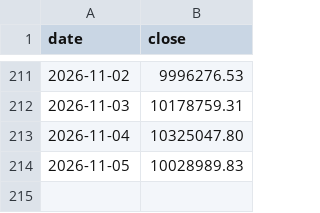
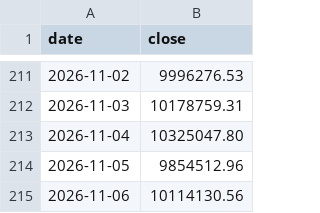
Before and after one commit to onekey-invest/onekey-invest.github.io, a CSV file: data/prices/SP500KRW_FX.csv, drawn as a sheet; only a part is shown, gaps mark what is left out.

```diff
--- a/data/prices/SP500KRW_FX.csv
+++ b/data/prices/SP500KRW_FX.csv
@@ -213,2 +213,3 @@ date,close
 2026-11-04,10325047.80
-2026-11-05,10028989.83
+2026-11-05,9854512.96
+2026-11-06,10114130.56
```
Also changed, not shown: data/prices/Bottom-Up 1 US 장부.csv, data/prices/KOSPI.csv, 21 other files.
